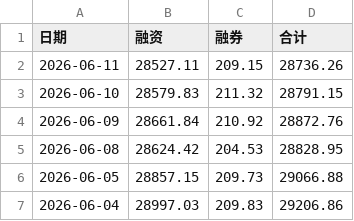
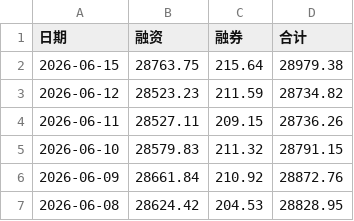
Before and after one commit to oosaka4649/showstocksT, a CSV file: cvs_search_app/data/rzrq.csv, drawn as a sheet; only a part is shown; the shorter side is filled out with more unchanged rows.

Commit message:
up

```diff
--- a/cvs_search_app/data/rzrq.csv
+++ b/cvs_search_app/data/rzrq.csv
@@ -1,2 +1,4 @@
 日期,融资,融券,合计
+2026-06-15,28763.75,215.64,28979.38
+2026-06-12,28523.23,211.59,28734.82
 2026-06-11,28527.11,209.15,28736.26
```
